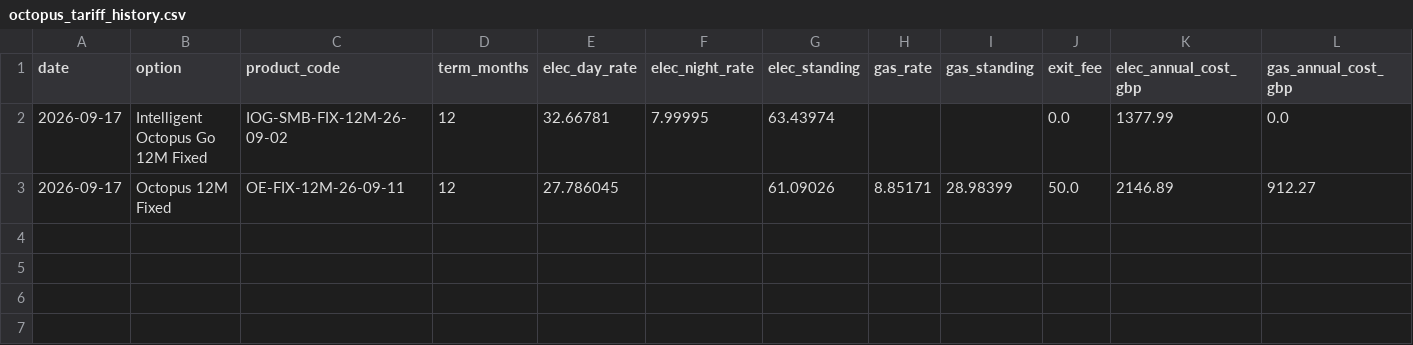
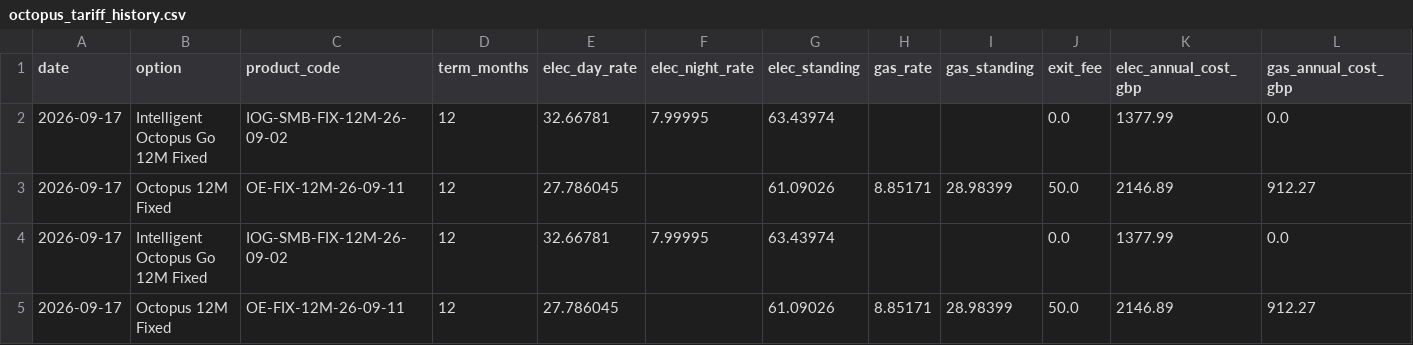
Before and after one commit to mattmemo/Octopus-tariff-tracker, a CSV file: octopus_tariff_history.csv, drawn as a sheet; only a part is shown; rows hold the shown columns only; the diff names each change by its address in the sheet, - before the commit and + after, or states it on an @@ line.

```diff
--- a/octopus_tariff_history.csv
+++ b/octopus_tariff_history.csv
+row 4: 2026-09-17 | Intelligent Octopus Go 12M Fixed | IOG-SMB-FIX-12M-26-09-02 | 12 | 32.66781 | 7.99995 | 63.43974 |  |  | 0.0 | 1377.99 | 0.0
+row 5: 2026-09-17 | Octopus 12M Fixed | OE-FIX-12M-26-09-11 | 12 | 27.786045 |  | 61.09026 | 8.85171 | 28.98399 | 50.0 | 2146.89 | 912.27
```
